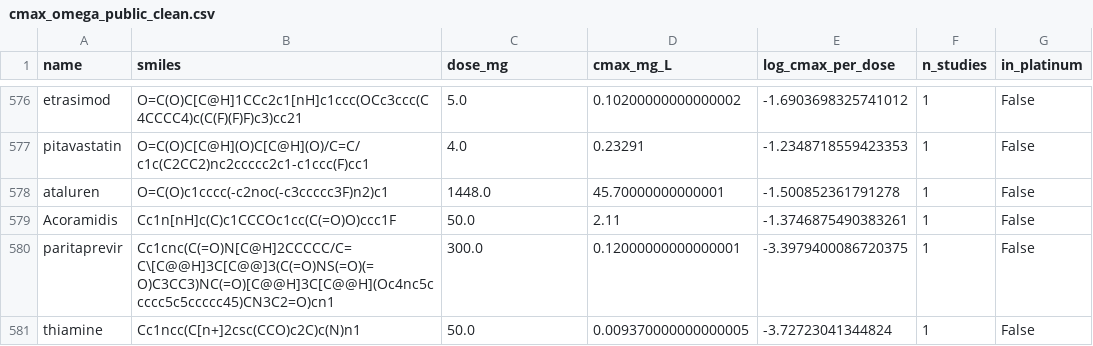
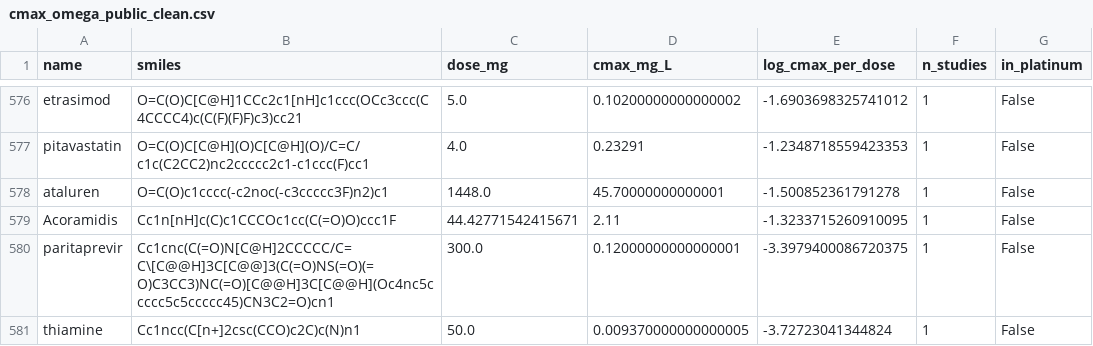
Before and after one commit to jam-sudo/Sisyphus, a CSV file: data/training/cmax_omega_public_clean.csv, drawn as a sheet; only a part is shown, gaps mark what is left out.

```diff
--- a/data/training/cmax_omega_public_clean.csv
+++ b/data/training/cmax_omega_public_clean.csv
@@ -578,3 +578,3 @@ pitavastatin,O=C(O)C[C@H](O)C[C@H](O)/C=C/c1c(C2CC2)nc2ccccc2c1-c1ccc(F)cc1,4.0,
 ataluren,O=C(O)c1cccc(-c2noc(-c3ccccc3F)n2)c1,1448.0,45.70000000000001,-1.500852361791278,1,False
-Acoramidis,Cc1n[nH]c(C)c1CCCOc1cc(C(=O)O)ccc1F,50.0,2.11,-1.3746875490383261,1,False
+Acoramidis,Cc1n[nH]c(C)c1CCCOc1cc(C(=O)O)ccc1F,44.42771542415671,2.11,-1.3233715260910095,1,False
 paritaprevir,Cc1cnc(C(=O)N[C@H]2CCCCC/C=C\[C@@H]3C[C@@]3(C(=O)NS(=O)(=O)C3CC3)NC(=O)[C@@H]3C[C@@H](Oc4nc5ccccc5c5ccccc45)CN3C2=O)cn1,300.0,0.12000000000000001,-3.3979400086720375,1,False
```
Also changed, not shown: data/training/clf_training.csv, data/training/mmpk_expanded_full.csv, 24 other files.
